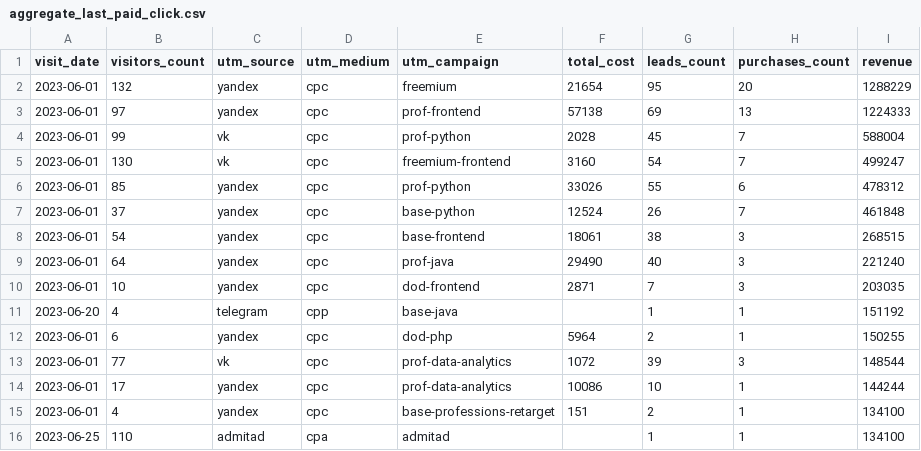
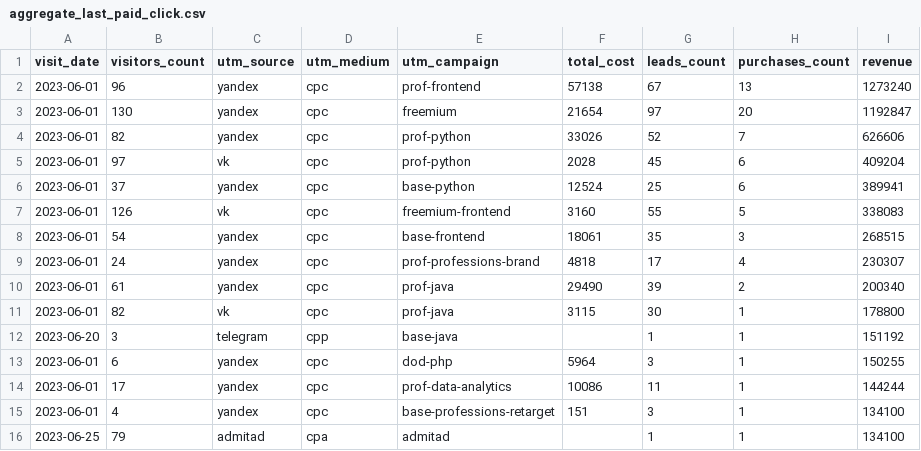
Before and after one commit to Fe1tch/data-analytics-project-96, a CSV file: aggregate_last_paid_click.csv, drawn as a sheet.

Commit message:
Add files via upload

```diff
--- a/aggregate_last_paid_click.csv
+++ b/aggregate_last_paid_click.csv
@@ -1,16 +1,16 @@
 "visit_date","visitors_count","utm_source","utm_medium","utm_campaign","total_cost","leads_count","purchases_count","revenue"
-2023-06-01,132,yandex,cpc,freemium,21654,95,20,1288229
-2023-06-01,97,yandex,cpc,prof-frontend,57138,69,13,1224333
-2023-06-01,99,vk,cpc,prof-python,2028,45,7,588004
-2023-06-01,130,vk,cpc,freemium-frontend,3160,54,7,499247
-2023-06-01,85,yandex,cpc,prof-python,33026,55,6,478312
-2023-06-01,37,yandex,cpc,base-python,12524,26,7,461848
-2023-06-01,54,yandex,cpc,base-frontend,18061,38,3,268515
-2023-06-01,64,yandex,cpc,prof-java,29490,40,3,221240
-2023-06-01,10,yandex,cpc,dod-frontend,2871,7,3,203035
-2023-06-20,4,telegram,cpp,base-java,,1,1,151192
-2023-06-01,6,yandex,cpc,dod-php,5964,2,1,150255
-2023-06-01,77,vk,cpc,prof-data-analytics,1072,39,3,148544
-2023-06-01,17,yandex,cpc,prof-data-analytics,10086,10,1,144244
-2023-06-01,4,yandex,cpc,base-professions-retarget,151,2,1,134100
-2023-06-25,110,admitad,cpa,admitad,,1,1,134100
+2023-06-01,96,yandex,cpc,prof-frontend,57138,67,13,1273240
+2023-06-01,130,yandex,cpc,freemium,21654,97,20,1192847
+2023-06-01,82,yandex,cpc,prof-python,33026,52,7,626606
+2023-06-01,97,vk,cpc,prof-python,2028,45,6,409204
+2023-06-01,37,yandex,cpc,base-python,12524,25,6,389941
+2023-06-01,126,vk,cpc,freemium-frontend,3160,55,5,338083
+2023-06-01,54,yandex,cpc,base-frontend,18061,35,3,268515
+2023-06-01,24,yandex,cpc,prof-professions-brand,4818,17,4,230307
+2023-06-01,61,yandex,cpc,prof-java,29490,39,2,200340
+2023-06-01,82,vk,cpc,prof-java,3115,30,1,178800
+2023-06-20,3,telegram,cpp,base-java,,1,1,151192
+2023-06-01,6,yandex,cpc,dod-php,5964,3,1,150255
+2023-06-01,17,yandex,cpc,prof-data-analytics,10086,11,1,144244
+2023-06-01,4,yandex,cpc,base-professions-retarget,151,3,1,134100
+2023-06-25,79,admitad,cpa,admitad,,1,1,134100
```
